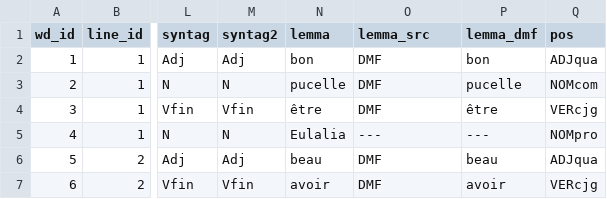
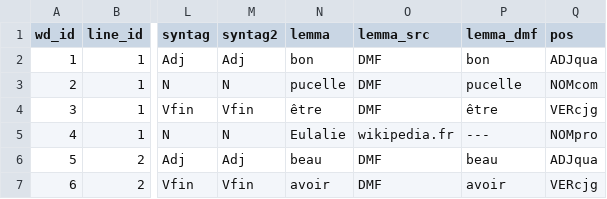
Before and after one commit to rainsfordtm/ogr, a CSV file: src/csv/textcsv/Eulalie_text.csv, drawn as a sheet; only a part is shown, gaps mark what is left out; the diff names each change by its address in the sheet, - before the commit and + after, or states it on an @@ line.

```diff
--- a/src/csv/textcsv/Eulalie_text.csv
+++ b/src/csv/textcsv/Eulalie_text.csv
-N5 (lemma): Eulalia
+N5 (lemma): Eulalie
-O5 (lemma_src): ---
+O5 (lemma_src): wikipedia.fr
```
Also changed, not shown: src/csv/textcsv/PassAugsb_text.csv, src/csv/textcsv/SFoi_text.csv.
